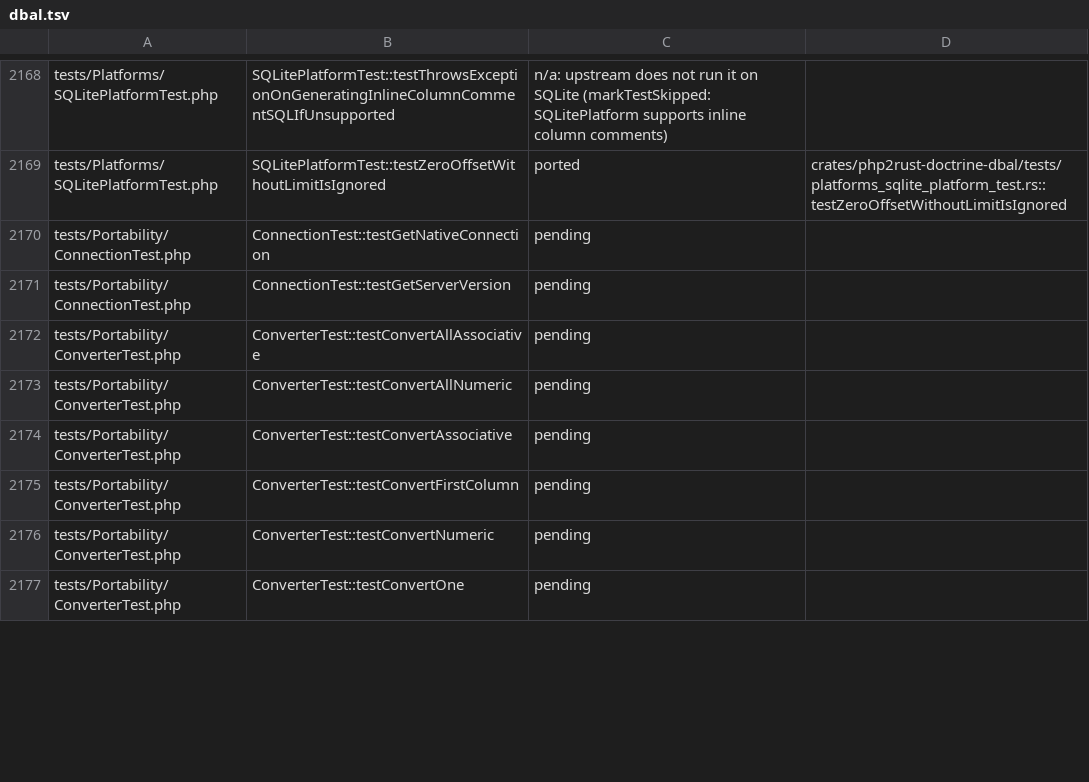
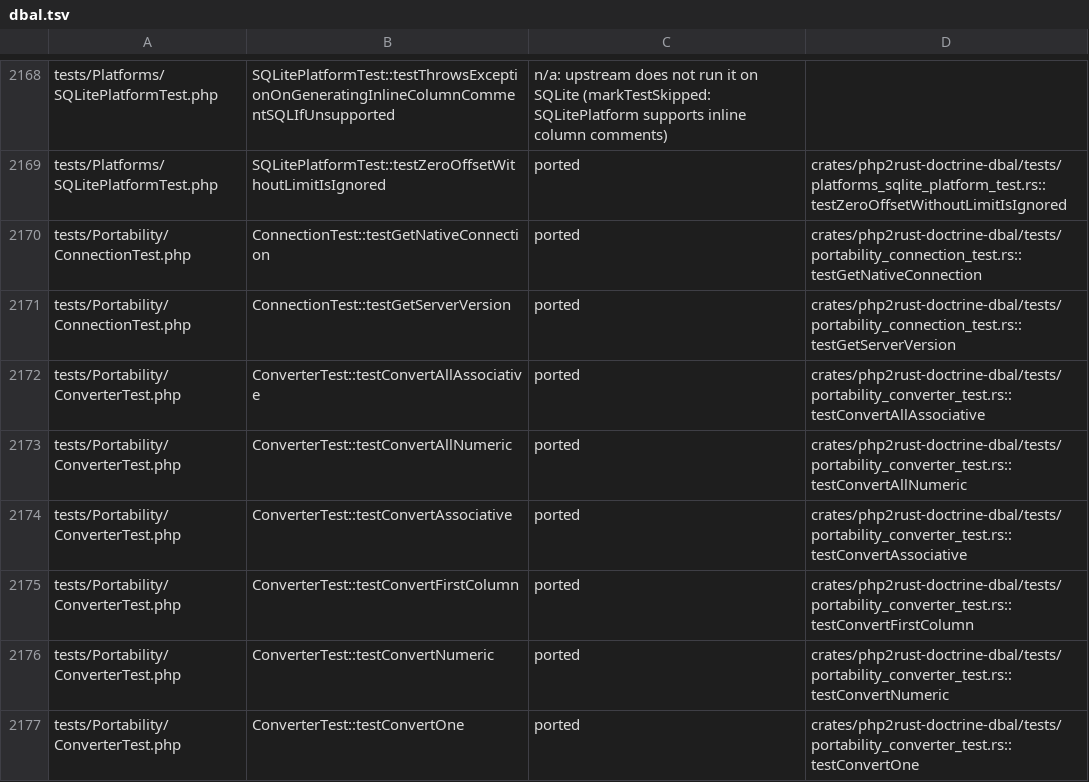
Before and after one commit to D-Nations/php2rust-doctrine-dbal, a TSV file: parity/doctrine/dbal.tsv, drawn as a sheet; only a part is shown, gaps mark what is left out; the diff covers the shown part only.

```diff
--- a/parity/doctrine/dbal.tsv
+++ b/parity/doctrine/dbal.tsv
@@ -2169,9 +2169,9 @@ tests/Platforms/SQLitePlatformTest.php	SQLitePlatformTest::testThrowsExceptionOn
 tests/Platforms/SQLitePlatformTest.php	SQLitePlatformTest::testZeroOffsetWithoutLimitIsIgnored	ported	crates/php2rust-doctrine-dbal/tests/platforms_sqlite_platform_test.rs::testZeroOffsetWithoutLimitIsIgnored
-tests/Portability/ConnectionTest.php	ConnectionTest::testGetNativeConnection	pending	
-tests/Portability/ConnectionTest.php	ConnectionTest::testGetServerVersion	pending	
-tests/Portability/ConverterTest.php	ConverterTest::testConvertAllAssociative	pending	
-tests/Portability/ConverterTest.php	ConverterTest::testConvertAllNumeric	pending	
-tests/Portability/ConverterTest.php	ConverterTest::testConvertAssociative	pending	
-tests/Portability/ConverterTest.php	ConverterTest::testConvertFirstColumn	pending	
-tests/Portability/ConverterTest.php	ConverterTest::testConvertNumeric	pending	
-tests/Portability/ConverterTest.php	ConverterTest::testConvertOne	pending	
+tests/Portability/ConnectionTest.php	ConnectionTest::testGetNativeConnection	ported	crates/php2rust-doctrine-dbal/tests/portability_connection_test.rs::testGetNativeConnection
+tests/Portability/ConnectionTest.php	ConnectionTest::testGetServerVersion	ported	crates/php2rust-doctrine-dbal/tests/portability_connection_test.rs::testGetServerVersion
+tests/Portability/ConverterTest.php	ConverterTest::testConvertAllAssociative	ported	crates/php2rust-doctrine-dbal/tests/portability_converter_test.rs::testConvertAllAssociative
+tests/Portability/ConverterTest.php	ConverterTest::testConvertAllNumeric	ported	crates/php2rust-doctrine-dbal/tests/portability_converter_test.rs::testConvertAllNumeric
+tests/Portability/ConverterTest.php	ConverterTest::testConvertAssociative	ported	crates/php2rust-doctrine-dbal/tests/portability_converter_test.rs::testConvertAssociative
+tests/Portability/ConverterTest.php	ConverterTest::testConvertFirstColumn	ported	crates/php2rust-doctrine-dbal/tests/portability_converter_test.rs::testConvertFirstColumn
+tests/Portability/ConverterTest.php	ConverterTest::testConvertNumeric	ported	crates/php2rust-doctrine-dbal/tests/portability_converter_test.rs::testConvertNumeric
+tests/Portability/ConverterTest.php	ConverterTest::testConvertOne	ported	crates/php2rust-doctrine-dbal/tests/portability_converter_test.rs::testConvertOne
```
Also changed, not shown: 30 edited cells elsewhere in this file, parity/classes/doctrine/dbal.tsv, parity/sources.tsv, 28 other files.
